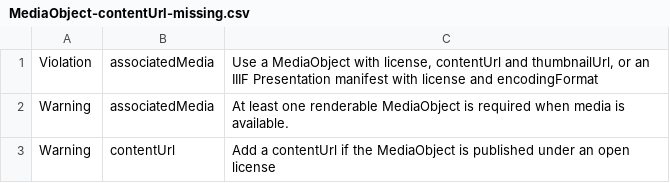
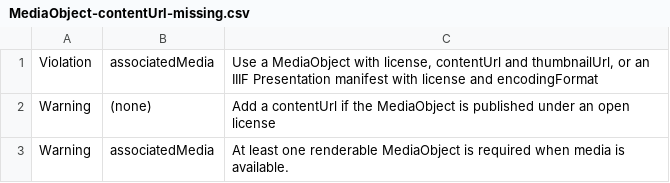
Before and after one commit to netwerk-digitaal-erfgoed/schema-profile, a CSV file: examples/invalid/MediaObject-contentUrl-missing.csv, drawn as a sheet.

Commit message:
fix: check media license and URLs only on associatedMedia entries (#270)
- Target the license, contentUrl and thumbnailUrl checks at associatedMedia entries instead of every typed MediaObject, so media that no CreativeWork links to are no longer reported
- Report a missing license on every associatedMedia entry, IIIF Presentation manifests included
- Tell a manifest from a MediaObject by its IIIF encodingFormat, so manifests and literal entries pass the contentUrl and thumbnailUrl checks
- Add counterexamples for a manifest without license, an unlinked MediaObject and a literal associatedMedia

```diff
--- a/examples/invalid/MediaObject-contentUrl-missing.csv
+++ b/examples/invalid/MediaObject-contentUrl-missing.csv
@@ -1,3 +1,3 @@
 Violation,associatedMedia,"Use a MediaObject with license, contentUrl and thumbnailUrl, or an IIIF Presentation manifest with license and encodingFormat"
+Warning,(none),Add a contentUrl if the MediaObject is published under an open license
 Warning,associatedMedia,At least one renderable MediaObject is required when media is available.
-Warning,contentUrl,Add a contentUrl if the MediaObject is published under an open license
```
Also changed, not shown: 5 other files.
